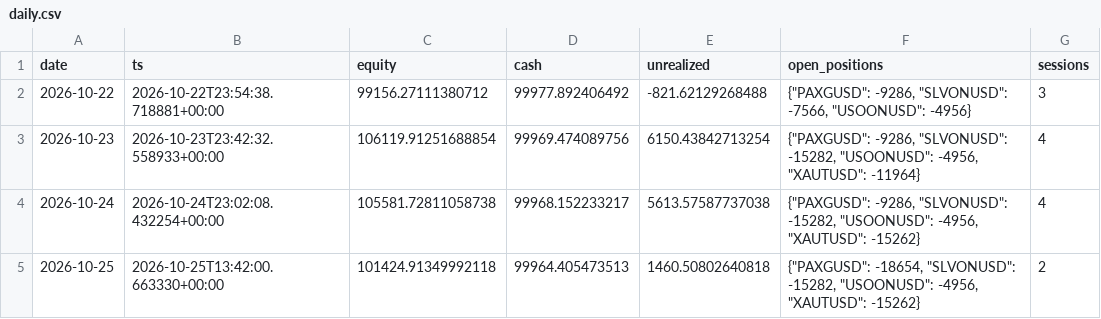
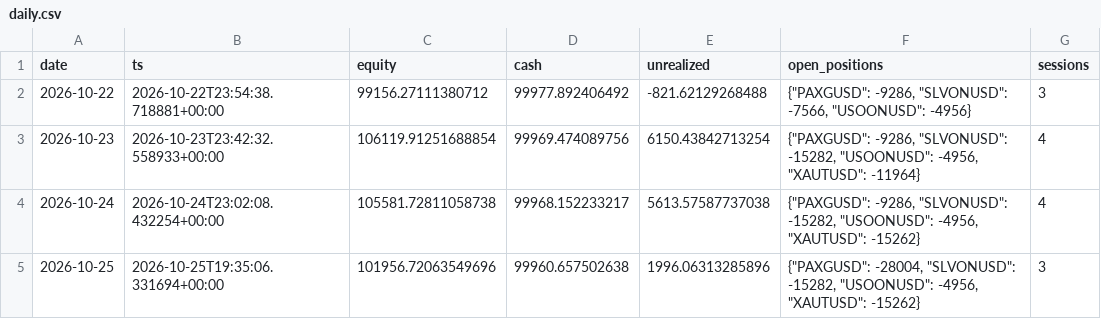
Before and after one commit to lcs2024016-arch/fund_manager, a CSV file: paper/rwa_positional/daily.csv, drawn as a sheet.

```diff
--- a/paper/rwa_positional/daily.csv
+++ b/paper/rwa_positional/daily.csv
@@ -4,2 +4,2 @@ date,ts,equity,cash,unrealized,open_positions,sessions
 2026-10-24,2026-10-24T23:02:08.432254+00:00,105581.72811058738,99968.152233217,5613.57587737038,"{""PAXGUSD"": -9286, ""SLVONUSD"": -15282, ""USOONUSD"": -4956, ""XAUTUSD"": -15262}",4
-2026-10-25,2026-10-25T13:42:00.663330+00:00,101424.91349992118,99964.405473513,1460.50802640818,"{""PAXGUSD"": -18654, ""SLVONUSD"": -15282, ""USOONUSD"": -4956, ""XAUTUSD"": -15262}",2
+2026-10-25,2026-10-25T19:35:06.331694+00:00,101956.72063549696,99960.657502638,1996.06313285896,"{""PAXGUSD"": -28004, ""SLVONUSD"": -15282, ""USOONUSD"": -4956, ""XAUTUSD"": -15262}",3
```
Also changed, not shown: paper/rwa_positional/trades.csv, 2 other files.
